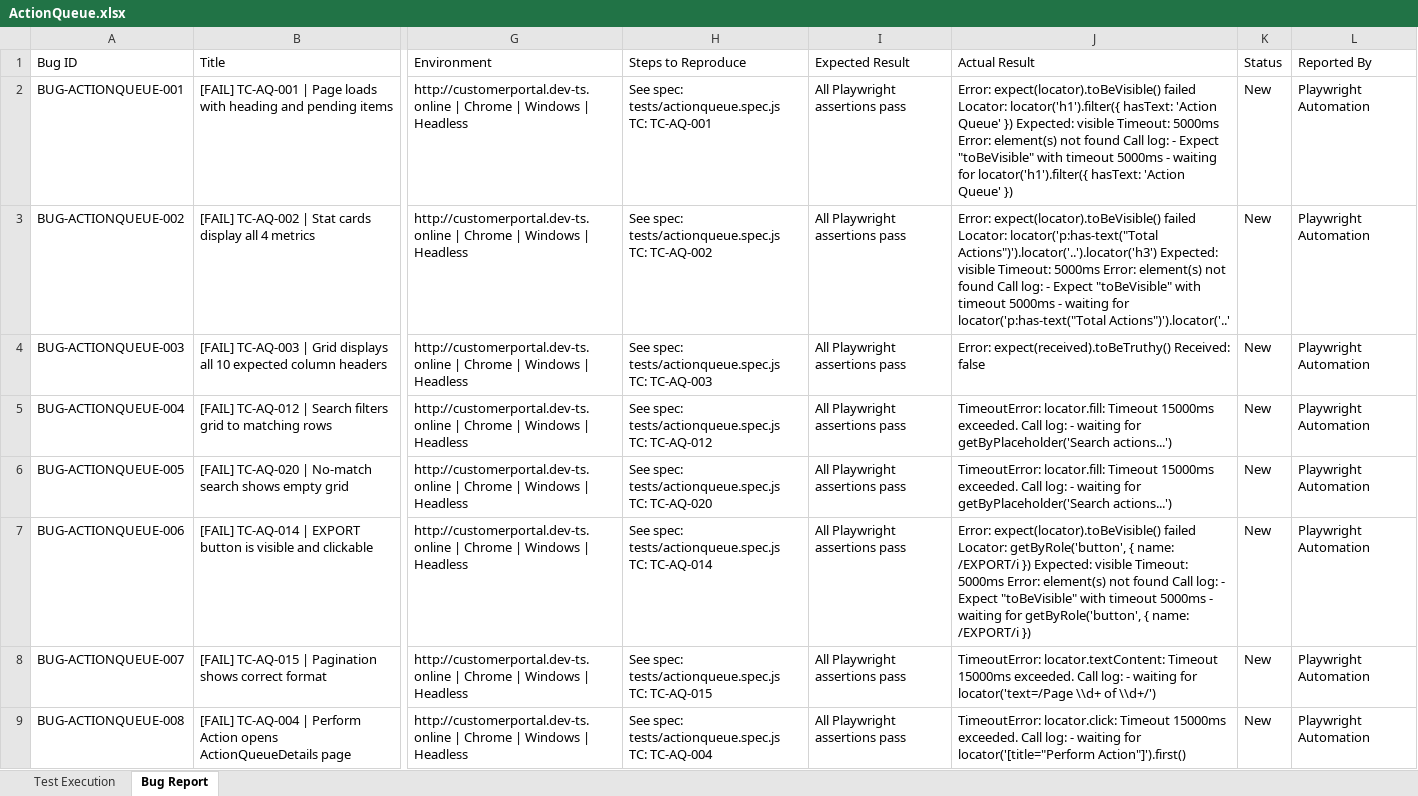
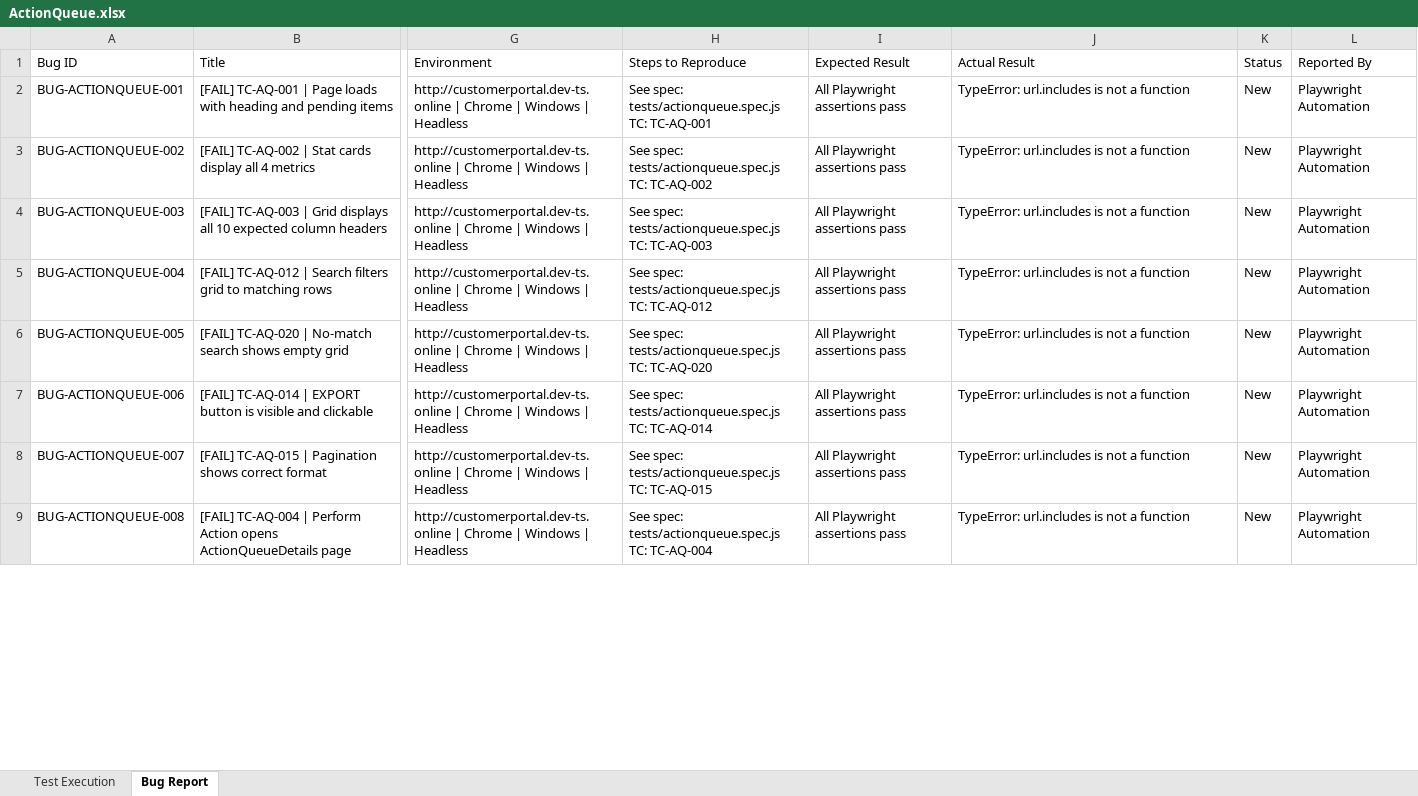
Before and after one commit to TestQueens555/Customer_connect, an Excel workbook: Test Execution Report_Git/Feature Reports/ActionQueue.xlsx, sheet Bug Report, drawn as a sheet; only a part is shown, gaps mark what is left out; values as stored, in another font and other column widths than the file's, no borders; the diff covers the shown part only; the diff names each change by its address in the sheet, - before the commit and + after, or states it on an @@ line.

```diff
--- a/Test Execution Report_Git/Feature Reports/ActionQueue.xlsx (sheet Bug Report)
+++ b/Test Execution Report_Git/Feature Reports/ActionQueue.xlsx (sheet Bug Report)
-J2: Error: expect(locator).toBeVisible() failed Locator: locator('h1').filter({ hasText: 'Action Queue' }) Expected: visible Timeout: 5000ms Error: element(s) not found Call log: - Expect "toBeVisible" with timeout 5000ms - waiting for locator('h1').filter({ hasText: 'Action Queue' })
+J2: TypeError: url.includes is not a function
-J3: Error: expect(locator).toBeVisible() failed Locator: locator('p:has-text("Total Actions")').locator('..').locator('h3') Expected: visible Timeout: 5000ms Error: element(s) not found Call log: - Expect "toBeVisible" with timeout 5000ms - waiting for locator('p:has-text("Total Actions")').locator('..'
+J3: TypeError: url.includes is not a function
-J4: Error: expect(received).toBeTruthy() Received: false
+J4: TypeError: url.includes is not a function
-J5:J6: TimeoutError: locator.fill: Timeout 15000ms exceeded. Call log: - waiting for getByPlaceholder('Search actions...')
+J5:J6: TypeError: url.includes is not a function
-J7: Error: expect(locator).toBeVisible() failed Locator: getByRole('button', { name: /EXPORT/i }) Expected: visible Timeout: 5000ms Error: element(s) not found Call log: - Expect "toBeVisible" with timeout 5000ms - waiting for getByRole('button', { name: /EXPORT/i })
+J7: TypeError: url.includes is not a function
-J8: TimeoutError: locator.textContent: Timeout 15000ms exceeded. Call log: - waiting for locator('text=/Page \\d+ of \\d+/')
+J8: TypeError: url.includes is not a function
-J9: TimeoutError: locator.click: Timeout 15000ms exceeded. Call log: - waiting for locator('[title="Perform Action"]').first()
+J9: TypeError: url.includes is not a function
```
Also changed, not shown: 1 added row and 74 edited cells elsewhere in this sheet, sheet Test Execution, Test Execution Report_Git/Daily Reports/BugReport_29-Jun-2026.xlsx.
